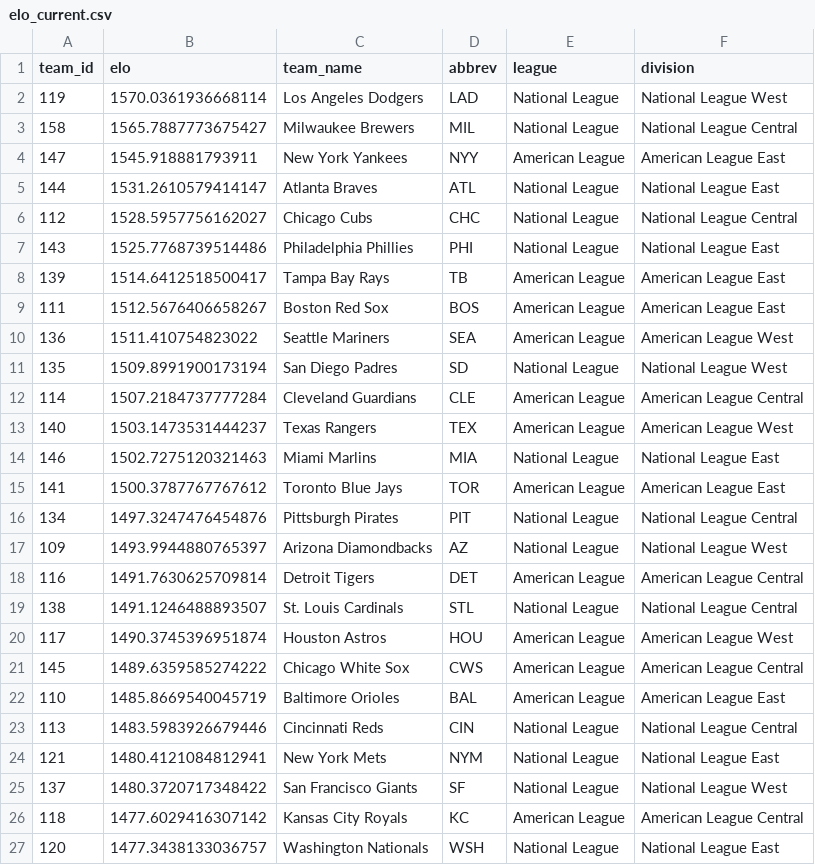
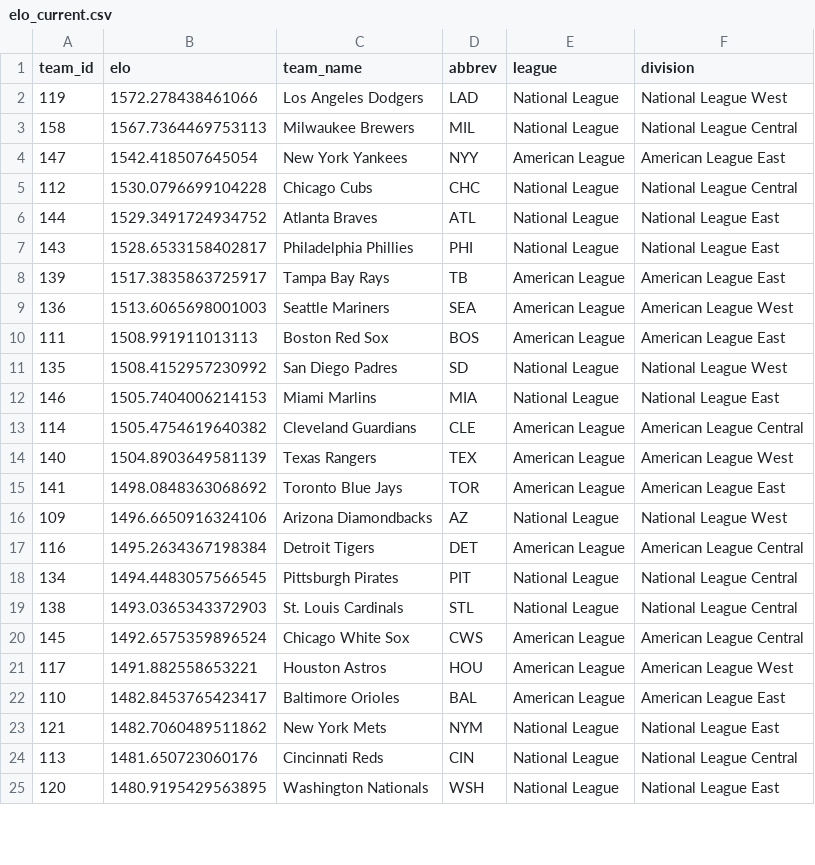
Before and after one commit to JarvisLee511/mlb-playoff-predictor-2026, a CSV file: outputs/elo_current.csv, drawn as a sheet; only a part is shown; the diff covers the shown part only.

```diff
--- a/outputs/elo_current.csv
+++ b/outputs/elo_current.csv
@@ -1,27 +1,25 @@
 team_id,elo,team_name,abbrev,league,division
-119,1570.0361936668114,Los Angeles Dodgers,LAD,National League,National League West
-158,1565.7887773675427,Milwaukee Brewers,MIL,National League,National League Central
-147,1545.918881793911,New York Yankees,NYY,American League,American League East
-144,1531.2610579414147,Atlanta Braves,ATL,National League,National League East
-112,1528.5957756162027,Chicago Cubs,CHC,National League,National League Central
-143,1525.7768739514486,Philadelphia Phillies,PHI,National League,National League East
-139,1514.6412518500417,Tampa Bay Rays,TB,American League,American League East
-111,1512.5676406658267,Boston Red Sox,BOS,American League,American League East
-136,1511.410754823022,Seattle Mariners,SEA,American League,American League West
-135,1509.8991900173194,San Diego Padres,SD,National League,National League West
-114,1507.2184737777284,Cleveland Guardians,CLE,American League,American League Central
-140,1503.1473531444237,Texas Rangers,TEX,American League,American League West
-146,1502.7275120321463,Miami Marlins,MIA,National League,National League East
-141,1500.3787767767612,Toronto Blue Jays,TOR,American League,American League East
-134,1497.3247476454876,Pittsburgh Pirates,PIT,National League,National League Central
-109,1493.9944880765397,Arizona Diamondbacks,AZ,National League,National League West
-116,1491.7630625709814,Detroit Tigers,DET,American League,American League Central
-138,1491.1246488893507,St. Louis Cardinals,STL,National League,National League Central
-117,1490.3745396951874,Houston Astros,HOU,American League,American League West
-145,1489.6359585274222,Chicago White Sox,CWS,American League,American League Central
-110,1485.8669540045719,Baltimore Orioles,BAL,American League,American League East
-113,1483.5983926679446,Cincinnati Reds,CIN,National League,National League Central
-121,1480.4121084812941,New York Mets,NYM,National League,National League East
-137,1480.3720717348422,San Francisco Giants,SF,National League,National League West
-118,1477.6029416307142,Kansas City Royals,KC,American League,American League Central
-120,1477.3438133036757,Washington Nationals,WSH,National League,National League East
+119,1572.278438461066,Los Angeles Dodgers,LAD,National League,National League West
+158,1567.7364469753113,Milwaukee Brewers,MIL,National League,National League Central
+147,1542.418507645054,New York Yankees,NYY,American League,American League East
+112,1530.0796699104228,Chicago Cubs,CHC,National League,National League Central
+144,1529.3491724934752,Atlanta Braves,ATL,National League,National League East
+143,1528.6533158402817,Philadelphia Phillies,PHI,National League,National League East
+139,1517.3835863725917,Tampa Bay Rays,TB,American League,American League East
+136,1513.6065698001003,Seattle Mariners,SEA,American League,American League West
+111,1508.991911013113,Boston Red Sox,BOS,American League,American League East
+135,1508.4152957230992,San Diego Padres,SD,National League,National League West
+146,1505.7404006214153,Miami Marlins,MIA,National League,National League East
+114,1505.4754619640382,Cleveland Guardians,CLE,American League,American League Central
+140,1504.8903649581139,Texas Rangers,TEX,American League,American League West
+141,1498.0848363068692,Toronto Blue Jays,TOR,American League,American League East
+109,1496.6650916324106,Arizona Diamondbacks,AZ,National League,National League West
+116,1495.2634367198384,Detroit Tigers,DET,American League,American League Central
+134,1494.4483057566545,Pittsburgh Pirates,PIT,National League,National League Central
+138,1493.0365343372903,St. Louis Cardinals,STL,National League,National League Central
+145,1492.6575359896524,Chicago White Sox,CWS,American League,American League Central
+117,1491.882558653221,Houston Astros,HOU,American League,American League West
+110,1482.8453765423417,Baltimore Orioles,BAL,American League,American League East
+121,1482.7060489511862,New York Mets,NYM,National League,National League East
+113,1481.650723060176,Cincinnati Reds,CIN,National League,National League Central
+120,1480.9195429563895,Washington Nationals,WSH,National League,National League East
```
Also changed, not shown: 2 added rows and 4 edited cells elsewhere in this file, data/predictions_log.csv, data/probables.csv, 11 other files.
